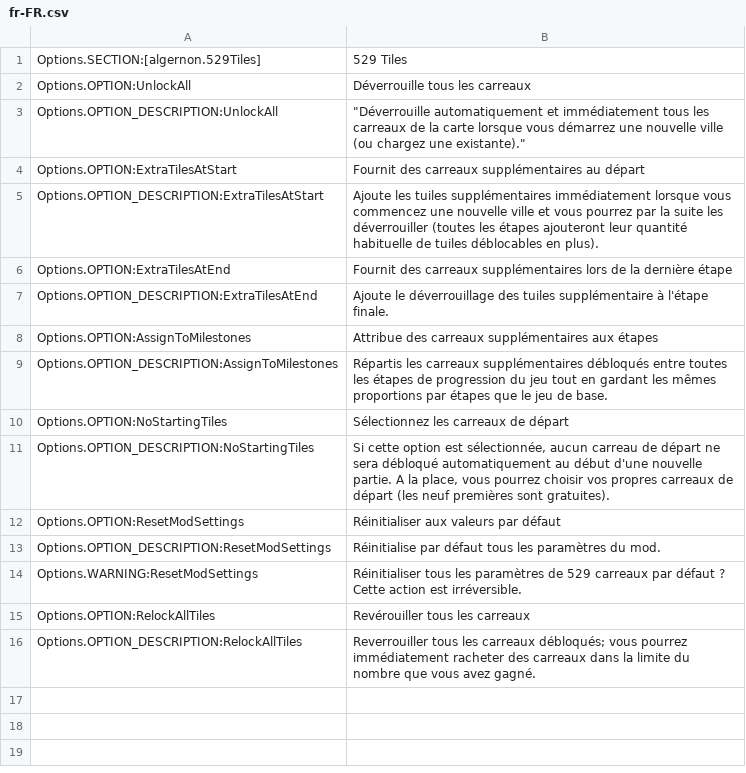
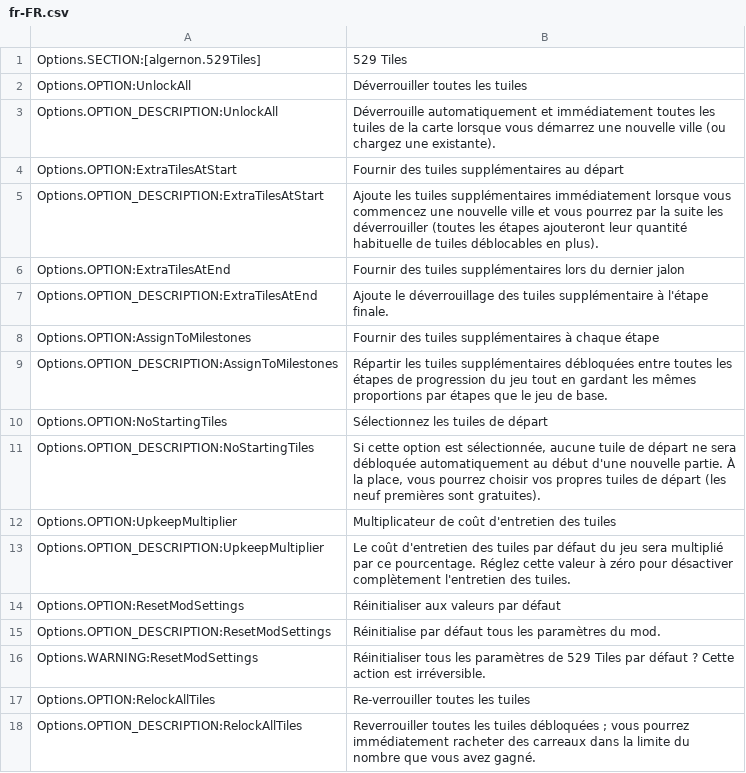
Before and after one commit to algernon-A/FiveTwentyNineTiles, a CSV file: l10n/fr-FR.csv, drawn as a sheet.

```diff
--- a/l10n/fr-FR.csv
+++ b/l10n/fr-FR.csv
@@ -1,16 +1,18 @@
 "Options.SECTION:[algernon.529Tiles]"	"529 Tiles"
-"Options.OPTION:UnlockAll"	"Déverrouille tous les carreaux"
-"Options.OPTION_DESCRIPTION:UnlockAll"	"""Déverrouille automatiquement et immédiatement tous les carreaux de la carte lorsque vous démarrez une nouvelle ville (ou chargez une existante)."""
-"Options.OPTION:ExtraTilesAtStart"	"Fournit des carreaux supplémentaires au départ"
+"Options.OPTION:UnlockAll"	"Déverrouiller toutes les tuiles"
+"Options.OPTION_DESCRIPTION:UnlockAll"	"Déverrouille automatiquement et immédiatement toutes les tuiles de la carte lorsque vous démarrez une nouvelle ville (ou chargez une existante)."
+"Options.OPTION:ExtraTilesAtStart"	"Fournir des tuiles supplémentaires au départ"
 "Options.OPTION_DESCRIPTION:ExtraTilesAtStart"	"Ajoute les tuiles supplémentaires immédiatement lorsque vous commencez une nouvelle ville et vous pourrez par la suite les déverrouiller (toutes les étapes ajouteront leur quantité habituelle de tuiles déblocables en plus)."
-"Options.OPTION:ExtraTilesAtEnd"	"Fournit des carreaux supplémentaires lors de la dernière étape"
+"Options.OPTION:ExtraTilesAtEnd"	"Fournir des tuiles supplémentaires lors du dernier jalon"
 "Options.OPTION_DESCRIPTION:ExtraTilesAtEnd"	"Ajoute le déverrouillage des tuiles supplémentaire à l'étape finale."
-"Options.OPTION:AssignToMilestones"	"Attribue des carreaux supplémentaires aux étapes"
-"Options.OPTION_DESCRIPTION:AssignToMilestones"	"Répartis les carreaux supplémentaires débloqués entre toutes les étapes de progression du jeu tout en gardant les mêmes proportions par étapes que le jeu de base."
-"Options.OPTION:NoStartingTiles"	"Sélectionnez les carreaux de départ"
-"Options.OPTION_DESCRIPTION:NoStartingTiles"	"Si cette option est sélectionnée, aucun carreau de départ ne sera débloqué automatiquement au début d'une nouvelle partie. A la place, vous pourrez choisir vos propres carreaux de départ (les neuf premières sont gratuites)."
+"Options.OPTION:AssignToMilestones"	"Fournir des tuiles supplémentaires à chaque étape"
+"Options.OPTION_DESCRIPTION:AssignToMilestones"	"Répartir les tuiles supplémentaires débloquées entre toutes les étapes de progression du jeu tout en gardant les mêmes proportions par étapes que le jeu de base."
+"Options.OPTION:NoStartingTiles"	"Sélectionnez les tuiles de départ"
+"Options.OPTION_DESCRIPTION:NoStartingTiles"	"Si cette option est sélectionnée, aucune tuile de départ ne sera débloquée automatiquement au début d'une nouvelle partie. À la place, vous pourrez choisir vos propres tuiles de départ (les neuf premières sont gratuites)."
+"Options.OPTION:UpkeepMultiplier"	"Multiplicateur de coût d'entretien des tuiles"
+"Options.OPTION_DESCRIPTION:UpkeepMultiplier"	"Le coût d'entretien des tuiles par défaut du jeu sera multiplié par ce pourcentage. Réglez cette valeur à zéro pour désactiver complètement l'entretien des tuiles."
 "Options.OPTION:ResetModSettings"	"Réinitialiser aux valeurs par défaut"
 "Options.OPTION_DESCRIPTION:ResetModSettings"	"Réinitialise par défaut tous les paramètres du mod."
-"Options.WARNING:ResetModSettings"	"Réinitialiser tous les paramètres de 529 carreaux par défaut ? Cette action est irréversible."
-"Options.OPTION:RelockAllTiles"	"Revérouiller tous les carreaux"
-"Options.OPTION_DESCRIPTION:RelockAllTiles"	"Reverrouiller tous les carreaux débloqués; vous pourrez immédiatement racheter des carreaux dans la limite du nombre que vous avez gagné."
+"Options.WARNING:ResetModSettings"	"Réinitialiser tous les paramètres de 529 Tiles par défaut ? Cette action est irréversible."
+"Options.OPTION:RelockAllTiles"	"Re-verrouiller toutes les tuiles"
+"Options.OPTION_DESCRIPTION:RelockAllTiles"	"Reverrouiller toutes les tuiles débloquées ; vous pourrez immédiatement racheter des carreaux dans la limite du nombre que vous avez gagné."
```
Also changed, not shown: l10n/de-DE.csv, l10n/ko-KR.csv, 20 other files.
